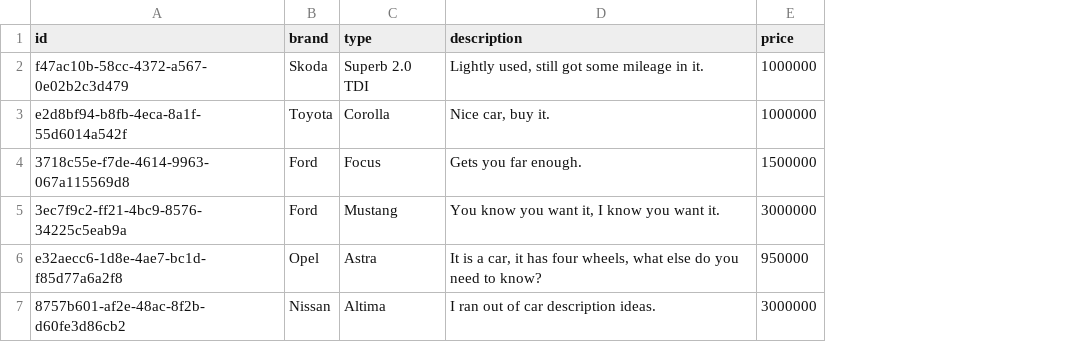
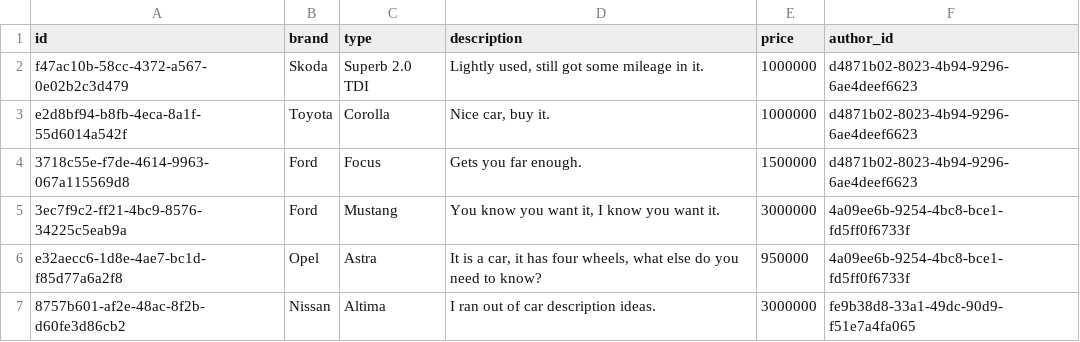
Before and after one commit to jurisitsm/UsedCarApp, a CSV file: src/main/resources/db/data/car_advertisement.csv, drawn as a sheet; the diff names each change by its address in the sheet, - before the commit and + after, or states it on an @@ line.

```diff
--- a/src/main/resources/db/data/car_advertisement.csv
+++ b/src/main/resources/db/data/car_advertisement.csv
+column F (author_id), rows 2-7: d4871b02-8023-4b94-9296-6ae4deef6623 | d4871b02-8023-4b94-9296-6ae4deef6623 | d4871b02-8023-4b94-9296-6ae4deef6623 | 4a09ee6b-9254-4bc8-bce1-fd5ff0f6733f | 4a09ee6b-9254-4bc8-bce1-fd5ff0f6733f | fe9b38d8-33a1-49dc-90d9-f51e7a4fa065
```
Also changed, not shown: 8 other files.
